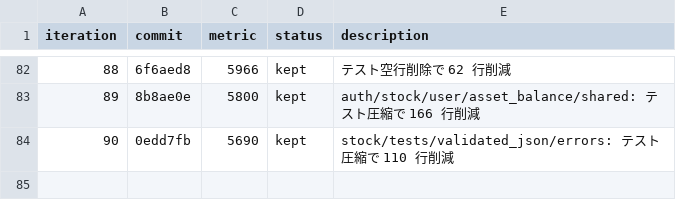
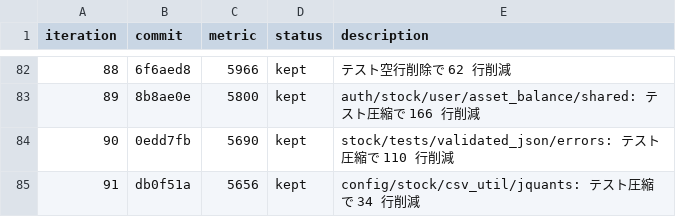
Before and after one commit to zaichu/shoken-webapp, a TSV file: autoresearch-results.tsv, drawn as a sheet; only a part is shown, gaps mark what is left out; the diff names each change by its address in the sheet, - before the commit and + after, or states it on an @@ line.

Commit message:
refactor: autoresearch ループ継続（iter 92〜） (#374)
* docs: autoresearch results に iter 91 を追記

* test: テストコードの行数を圧縮

```diff
--- a/autoresearch-results.tsv
+++ b/autoresearch-results.tsv
+row 85: 91 | db0f51a | 5656 | kept | config/stock/csv_util/jquants: テスト圧縮で 34 行削減
```
Also changed, not shown: 5 other files.
